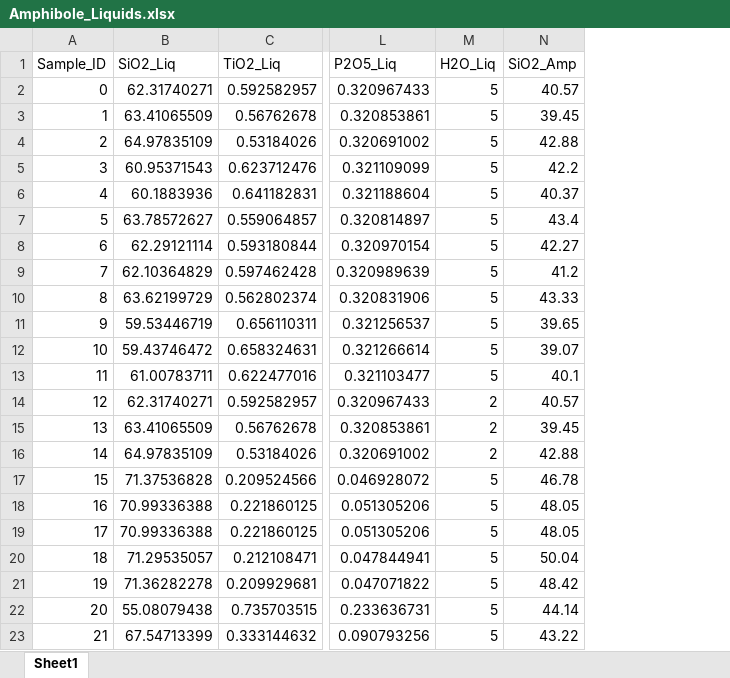
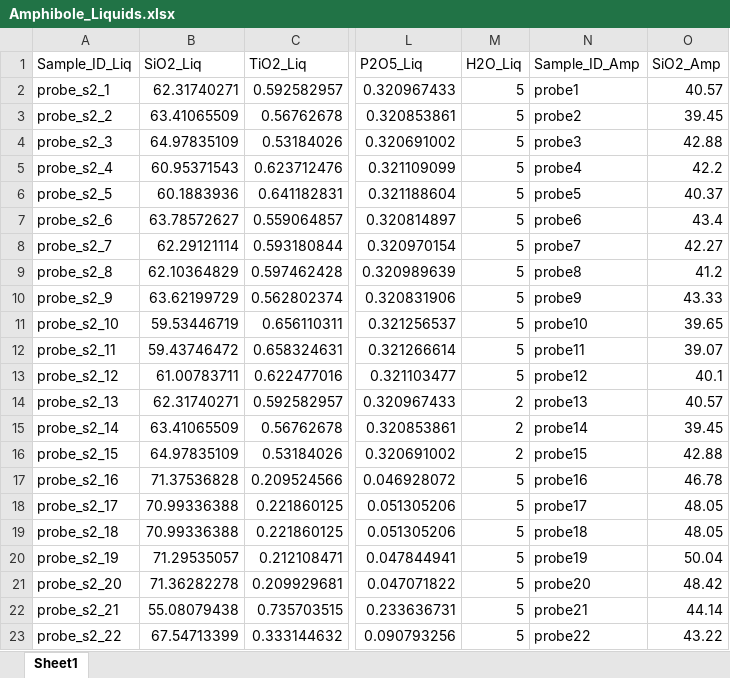
Before and after one commit to PennyWieser/Thermobar, an Excel workbook: Examples/Amphibole/Amphibole_Liquids.xlsx, sheet Sheet1, drawn as a sheet; only a part is shown, gaps mark what is left out; values as stored, in another font and other column widths than the file's, no borders; removed rows and columns are numbered as before the commit, all else as after; the diff names each change by its address in the sheet, - before the commit and + after, or states it on an @@ line.

```diff
--- a/Examples/Amphibole/Amphibole_Liquids.xlsx (sheet Sheet1)
+++ b/Examples/Amphibole/Amphibole_Liquids.xlsx (sheet Sheet1)
-column A (Sample_ID), rows 2-23: 0 | 1 | 2 | 3 | 4 | 5 | 6 | 7 | 8 | 9 | 10 | 11 | 12 | 13 | 14 | 15 | 16 | 17 | 18 | 19 | 20 | 21
+column A (Sample_ID_Liq), rows 2-23: probe_s2_1 | probe_s2_2 | probe_s2_3 | probe_s2_4 | probe_s2_5 | probe_s2_6 | probe_s2_7 | probe_s2_8 | probe_s2_9 | probe_s2_10 | probe_s2_11 | probe_s2_12 | probe_s2_13 | probe_s2_14 | probe_s2_15 | probe_s2_16 | probe_s2_17 | probe_s2_18 | probe_s2_19 | probe_s2_20 | probe_s2_21 | probe_s2_22
+column N (Sample_ID_Amp), rows 2-23: probe1 | probe2 | probe3 | probe4 | probe5 | probe6 | probe7 | probe8 | probe9 | probe10 | probe11 | probe12 | probe13 | probe14 | probe15 | probe16 | probe17 | probe18 | probe19 | probe20 | probe21 | probe22
```
Also changed, not shown: Benchmarking/olivine_spinel/Supplement_for_Coogan_2014.xlsx, Examples/Liquid, Ol_Liq_Themometry/Liquid_only_Thermometry.xlsx, 47 other files.
